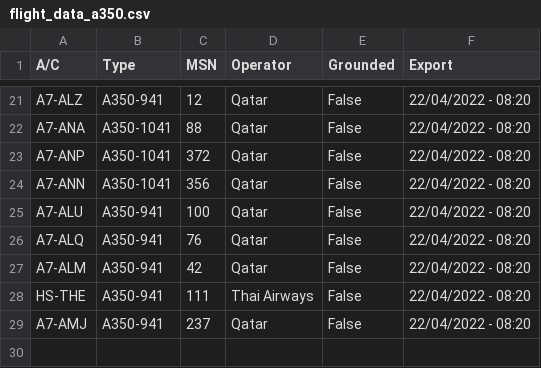
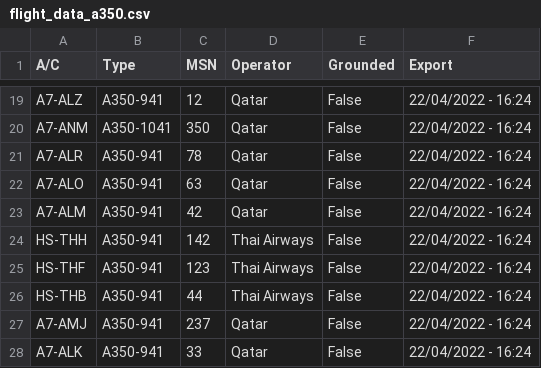
Before and after one commit to clintjb/clintjb.github.v2, a CSV file: _data/flight_data_a350.csv, drawn as a sheet; only a part is shown, gaps mark what is left out; removed rows and columns are numbered as before the commit, all else as after; the diff covers the shown part only; the diff names each change by its address in the sheet, - before the commit and + after, or states it on an @@ line.

```diff
--- a/_data/flight_data_a350.csv
+++ b/_data/flight_data_a350.csv
-F19:F20 (Export): 22/04/2022 - 08:20
+F19:F20 (Export): 22/04/2022 - 16:24
-A20 (A/C): A7-ANA
+A20 (A/C): A7-ANM
-C20 (MSN): 88
+C20 (MSN): 350
-row 23: A7-ANP | A350-1041 | 372 | Qatar | False | 22/04/2022 - 08:20
-row 24: A7-ANN | A350-1041 | 356 | Qatar | False | 22/04/2022 - 08:20
-A21 (A/C): A7-ALU
+A21 (A/C): A7-ALR
-C21 (MSN): 100
+C21 (MSN): 78
-F21:F24 (Export): 22/04/2022 - 08:20
+F21:F24 (Export): 22/04/2022 - 16:24
-A22 (A/C): A7-ALQ
+A22 (A/C): A7-ALO
-C22 (MSN): 76
+C22 (MSN): 63
-A24 (A/C): HS-THE
+A24 (A/C): HS-THH
-C24 (MSN): 111
+C24 (MSN): 142
+row 25: HS-THF | A350-941 | 123 | Thai Airways | False | 22/04/2022 - 16:24
+row 26: HS-THB | A350-941 | 44 | Thai Airways | False | 22/04/2022 - 16:24
-F27 (Export): 22/04/2022 - 08:20
+F27 (Export): 22/04/2022 - 16:24
+row 28: A7-ALK | A350-941 | 33 | Qatar | False | 22/04/2022 - 16:24
```
Also changed, not shown: 7 added rows, 9 removed rows and 20 edited cells elsewhere in this file, 1 other file.
